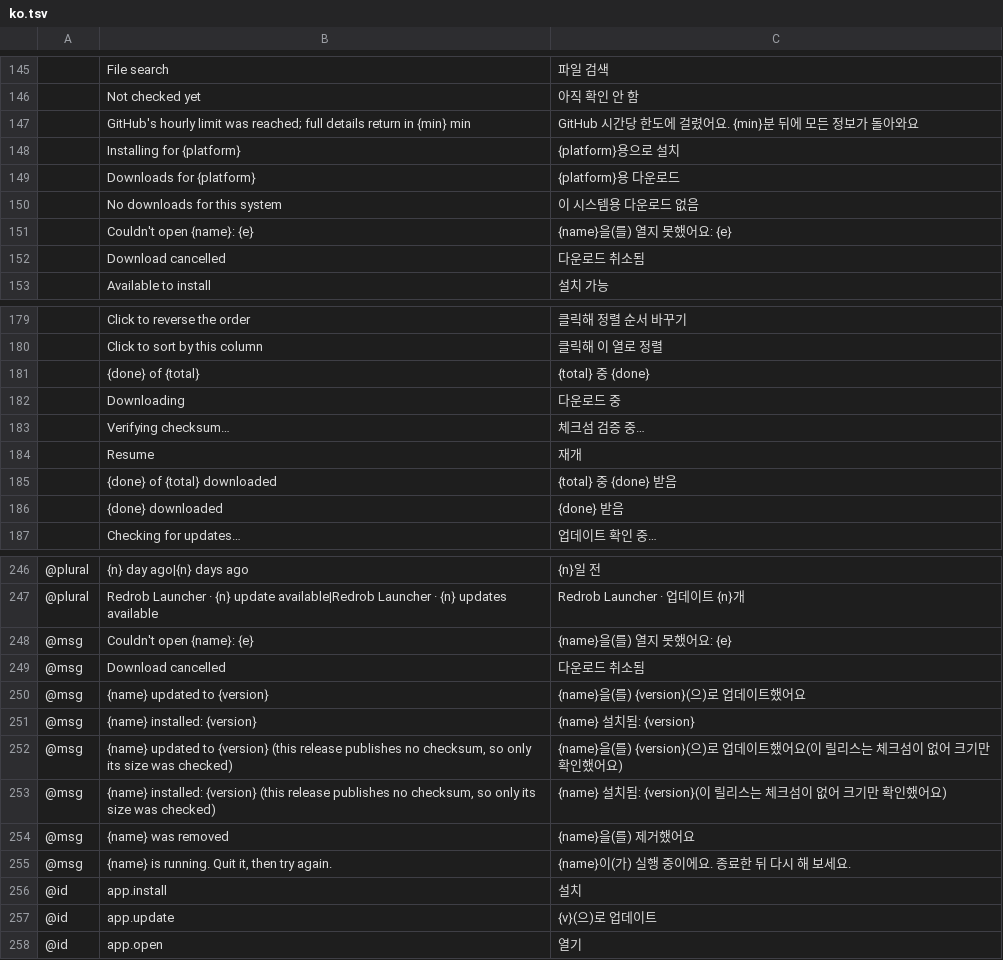
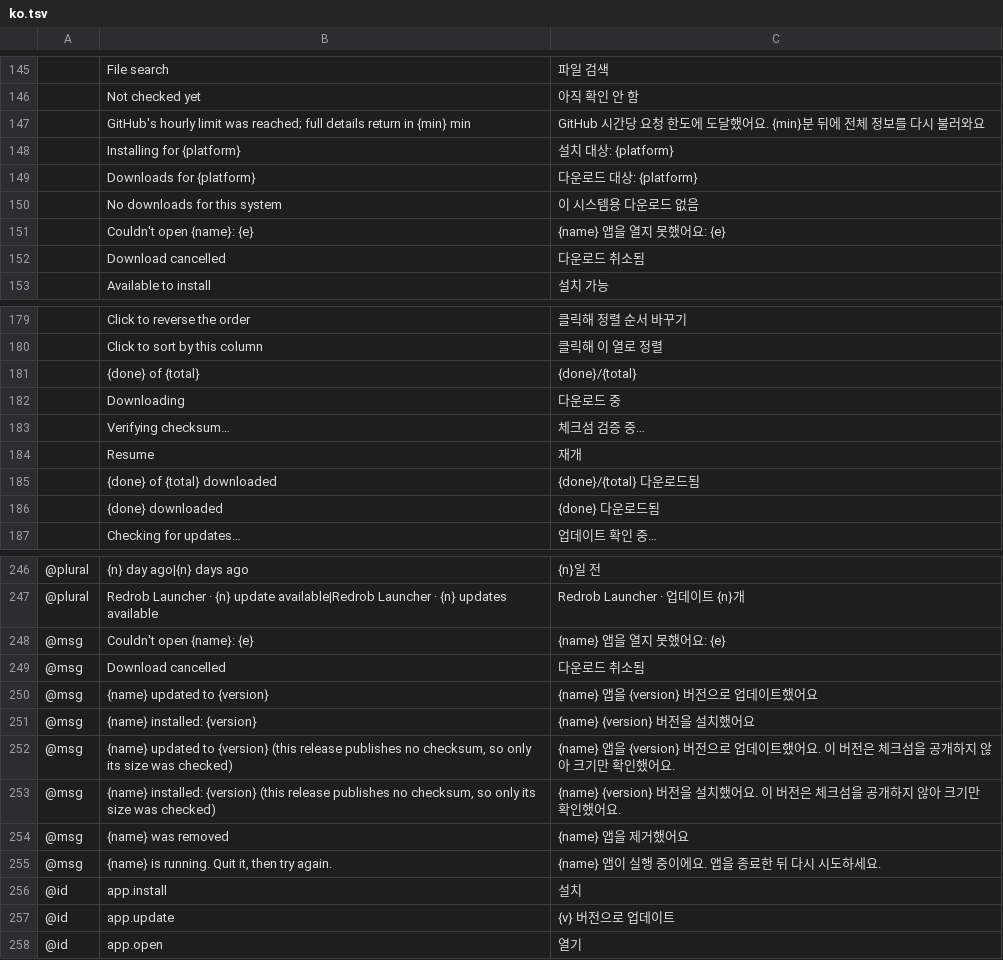
Before and after one commit to redrob-labs/redrob-launcher, a TSV file: crates/ui-egui/src/i18n/ko.tsv, drawn as a sheet; only a part is shown, gaps mark what is left out; the diff covers the shown part only; the diff names each change by its address in the sheet, - before the commit and + after, or states it on an @@ line.

Commit message:
i18n(ko): classifier nouns instead of 을(를)/이(가)/(으)로 crutches
What: 30 ko.tsv rows with placeholders. After {name} and {v}/{version} the
particle now hangs on a noun (`{name} 앱을`, `{v} 버전으로`, `{version} 버전이`),
so no 을(를)/이(가)/(으)로 shows on screen; "{name} installed: {version}" reads
as a sentence; progress counts are {done}/{total}; `{url}에서` has no stray
space; the checksum notes become a second sentence instead of a parenthesis.
Settings > Updates lines read as Settings lines: 설치 대상: {platform},
다운로드 대상: {platform}. The two tests that pin this Korean are updated with
their rows (tests/korean.rs card button, i18n/tests.rs update message).

Why: approved default (2) of PROPOSAL-R3-KO.md: no particle crutches; keep
`{v} 버전으로 업데이트` unless a narrow card cuts it off.

Verified: gate-wt r3k-c2: fmt 0, clippy 0, ui-egui tests 82 passed, exit 0.
Snapshots shots-r3k-c2 (grid-ko-dark/light, settings-ko-dark,
account-menu-ko-dark): "0.5.0 버전으로 업데이트" / "0.6.0 버전으로 업데이트"
fit the card button with room to spare, so no fallback is needed.

```diff
--- a/crates/ui-egui/src/i18n/ko.tsv
+++ b/crates/ui-egui/src/i18n/ko.tsv
-C147: …시간당 한도에 걸렸어요. {min}분 뒤에 모든 정보가 돌아와요
+C147: …시간당 요청 한도에 도달했어요. {min}분 뒤에 전체 정보를 다시 불러와요
-C148: {platform}용으로 설치
+C148: 설치 대상: {platform}
-C149: {platform}용 다운로드
+C149: 다운로드 대상: {platform}
-C151: {name}을(를) 열지 못했어요: {e}
+C151: {name} 앱을 열지 못했어요: {e}
-C181: {total} 중 {done}
+C181: {done}/{total}
-C185: {total} 중 {done} 받음
+C185: {done}/{total} 다운로드됨
-C186: {done} 받음
+C186: {done} 다운로드됨
-C248: {name}을(를) 열지 못했어요: {e}
+C248: {name} 앱을 열지 못했어요: {e}
-C250: {name}을(를) {version}(으)로 업데이트했어요
+C250: {name} 앱을 {version} 버전으로 업데이트했어요
-C251: {name} 설치됨: {version}
+C251: {name} {version} 버전을 설치했어요
-C252: {name}을(를) {version}(으)로 업데이트했어요(이 릴리스는 체크섬이 없어 크기만 확인했어요)
+C252: {name} 앱을 {version} 버전으로 업데이트했어요. 이 버전은 체크섬을 공개하지 않아 크기만 확인했어요.
-C253: {name} 설치됨: {version}(이 릴리스는 체크섬이 없어 크기만 확인했어요)
+C253: {name} {version} 버전을 설치했어요. 이 버전은 체크섬을 공개하지 않아 크기만 확인했어요.
-C254: {name}을(를) 제거했어요
+C254: {name} 앱을 제거했어요
-C255: {name}이(가) 실행 중이에요. 종료한 뒤 다시 해 보세요.
+C255: {name} 앱이 실행 중이에요. 앱을 종료한 뒤 다시 시도하세요.
-C257: {v}(으)로 업데이트
+C257: {v} 버전으로 업데이트
```
Also changed, not shown: 15 edited cells elsewhere in this file, 2 other files.
